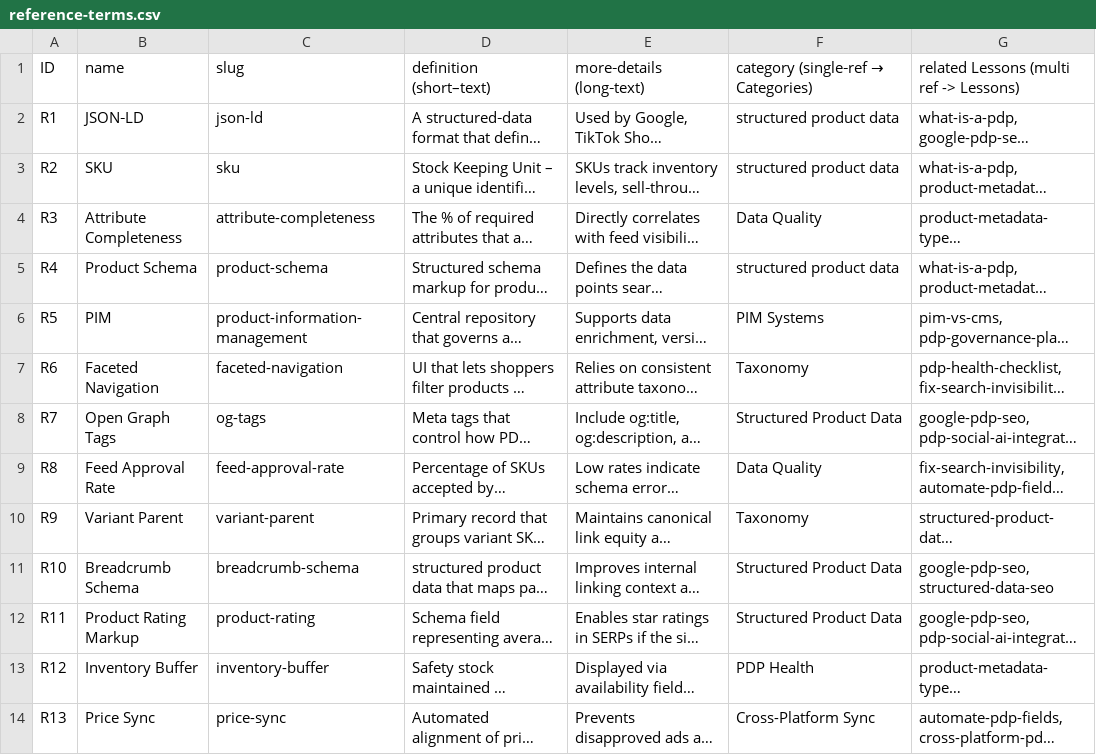
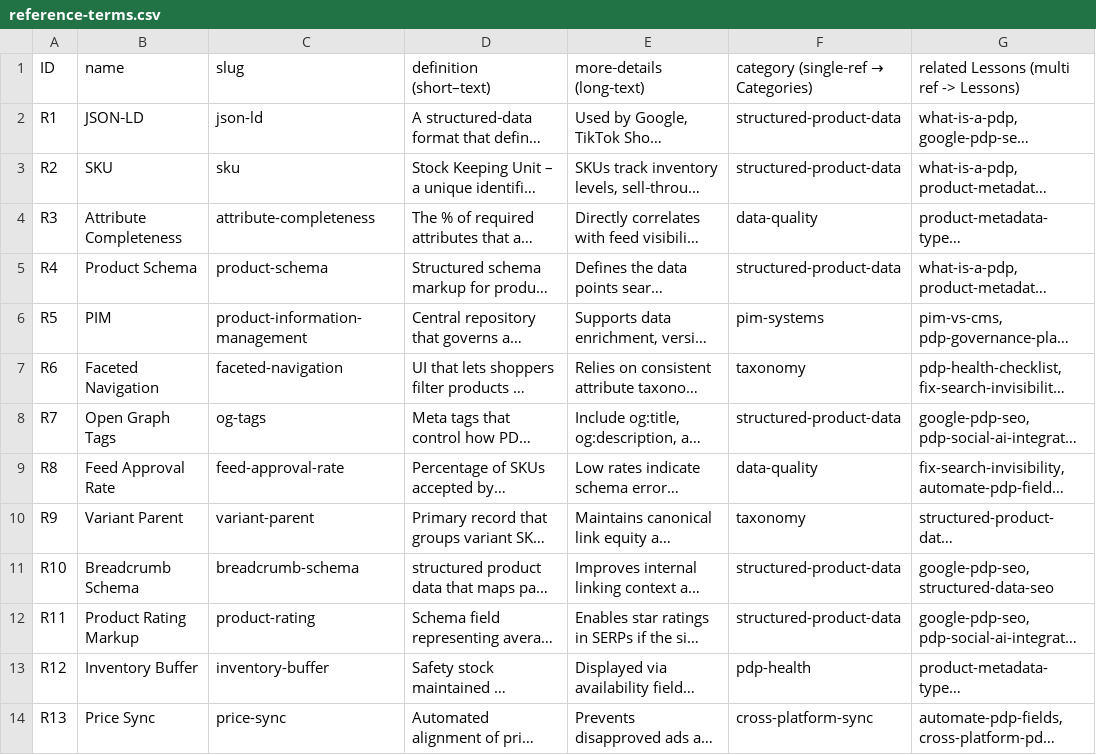
Before and after one commit to mjcreativemedia/ekom-content, a CSV file: reference-terms.csv, drawn as a sheet; only a part is shown; long unchanged cells end in …; the diff covers the shown part only; the diff names each change by its address in the sheet, - before the commit and + after, or states it on an @@ line.

Commit message:
fix: align course and category refs

```diff
--- a/reference-terms.csv
+++ b/reference-terms.csv
-F2:F3: structured product data
+F2:F3: structured-product-data
-F4: Data Quality
+F4: data-quality
-F5: structured product data
+F5: structured-product-data
-F6: PIM Systems
+F6: pim-systems
-F7: Taxonomy
+F7: taxonomy
-F8: Structured Product Data
+F8: structured-product-data
-F9: Data Quality
+F9: data-quality
-F10: Taxonomy
+F10: taxonomy
-F11:F12: Structured Product Data
+F11:F12: structured-product-data
-F13: PDP Health
+F13: pdp-health
-F14: Cross-Platform Sync
+F14: cross-platform-sync
```
Also changed, not shown: 13 edited cells elsewhere in this file, lessons.csv.
